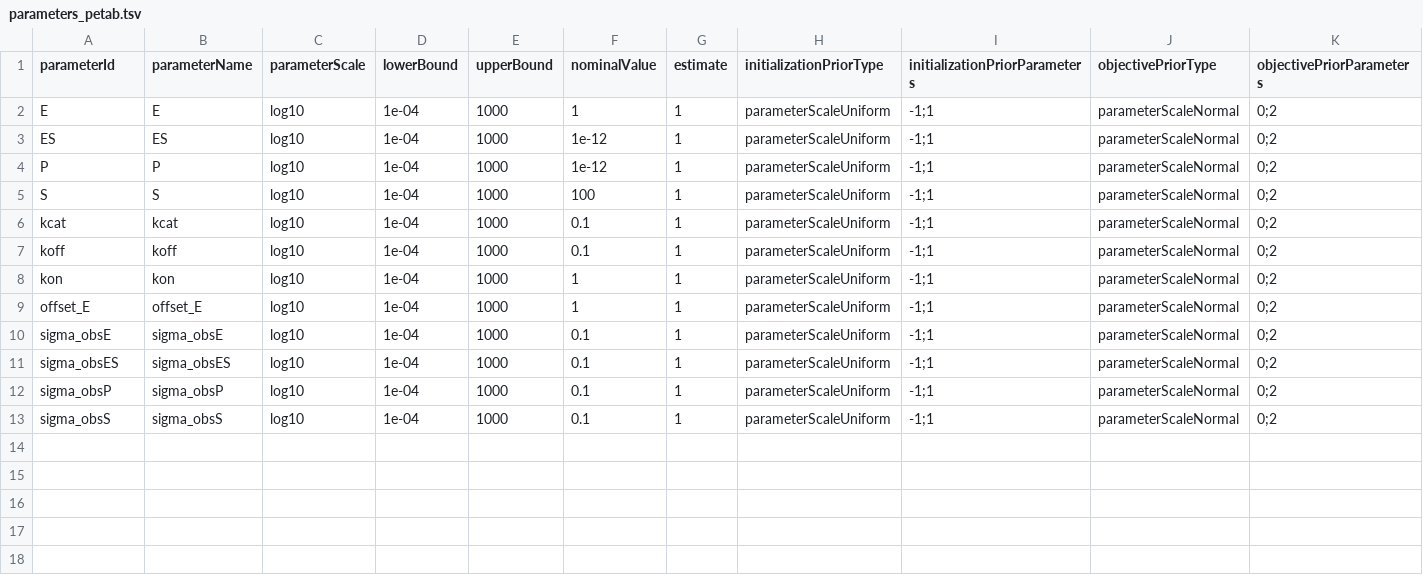
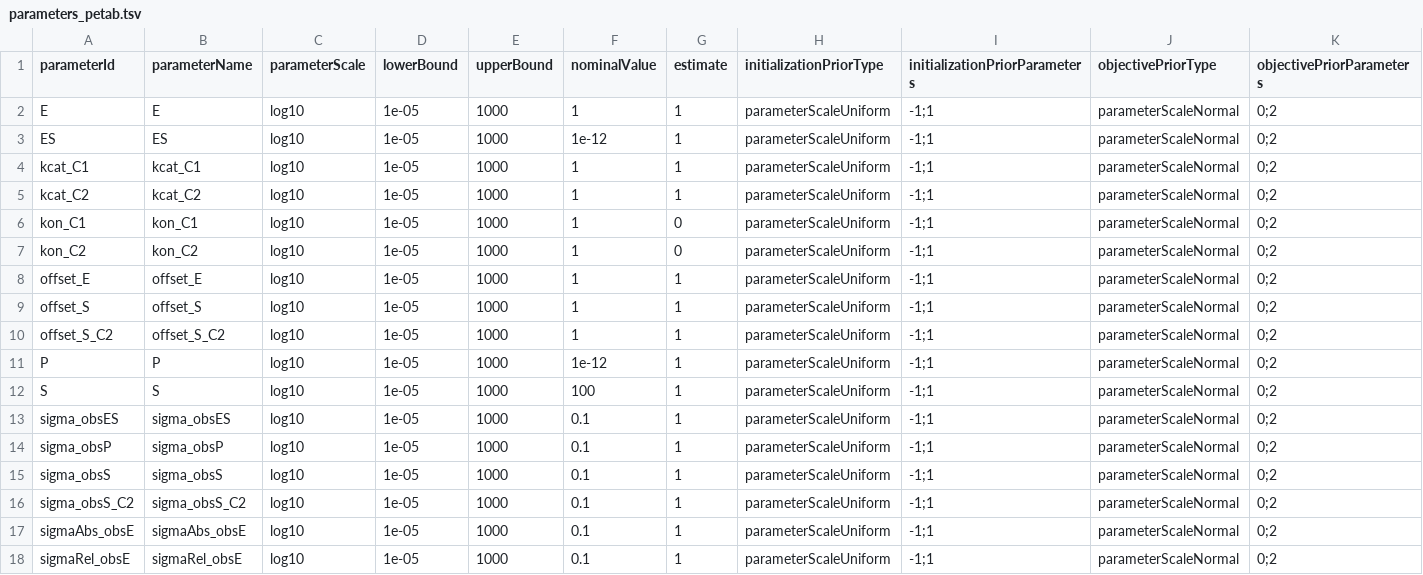
Before and after one commit to dlill/petab, a TSV file: inst/petabExamples/05-EnzymeKinetics-L1/petab/parameters_petab.tsv (was inst/petabExamples/01-EnzymeKinetics/petab/parameters_petab.tsv), drawn as a sheet.

```diff
--- a/inst/petabExamples/01-EnzymeKinetics/petab/parameters_petab.tsv
+++ b/inst/petabExamples/05-EnzymeKinetics-L1/petab/parameters_petab.tsv
@@ -1,13 +1,18 @@
 parameterId	parameterName	parameterScale	lowerBound	upperBound	nominalValue	estimate	initializationPriorType	initializationPriorParameters	objectivePriorType	objectivePriorParameters
-E	E	log10	1e-04	1000	1	1	parameterScaleUniform	-1;1	parameterScaleNormal	0;2
-ES	ES	log10	1e-04	1000	1e-12	1	parameterScaleUniform	-1;1	parameterScaleNormal	0;2
-P	P	log10	1e-04	1000	1e-12	1	parameterScaleUniform	-1;1	parameterScaleNormal	0;2
-S	S	log10	1e-04	1000	100	1	parameterScaleUniform	-1;1	parameterScaleNormal	0;2
-kcat	kcat	log10	1e-04	1000	0.1	1	parameterScaleUniform	-1;1	parameterScaleNormal	0;2
-koff	koff	log10	1e-04	1000	0.1	1	parameterScaleUniform	-1;1	parameterScaleNormal	0;2
-kon	kon	log10	1e-04	1000	1	1	parameterScaleUniform	-1;1	parameterScaleNormal	0;2
-offset_E	offset_E	log10	1e-04	1000	1	1	parameterScaleUniform	-1;1	parameterScaleNormal	0;2
-sigma_obsE	sigma_obsE	log10	1e-04	1000	0.1	1	parameterScaleUniform	-1;1	parameterScaleNormal	0;2
-sigma_obsES	sigma_obsES	log10	1e-04	1000	0.1	1	parameterScaleUniform	-1;1	parameterScaleNormal	0;2
-sigma_obsP	sigma_obsP	log10	1e-04	1000	0.1	1	parameterScaleUniform	-1;1	parameterScaleNormal	0;2
-sigma_obsS	sigma_obsS	log10	1e-04	1000	0.1	1	parameterScaleUniform	-1;1	parameterScaleNormal	0;2
+E	E	log10	1e-05	1000	1	1	parameterScaleUniform	-1;1	parameterScaleNormal	0;2
+ES	ES	log10	1e-05	1000	1e-12	1	parameterScaleUniform	-1;1	parameterScaleNormal	0;2
+kcat_C1	kcat_C1	log10	1e-05	1000	1	1	parameterScaleUniform	-1;1	parameterScaleNormal	0;2
+kcat_C2	kcat_C2	log10	1e-05	1000	1	1	parameterScaleUniform	-1;1	parameterScaleNormal	0;2
+kon_C1	kon_C1	log10	1e-05	1000	1	0	parameterScaleUniform	-1;1	parameterScaleNormal	0;2
+kon_C2	kon_C2	log10	1e-05	1000	1	0	parameterScaleUniform	-1;1	parameterScaleNormal	0;2
+offset_E	offset_E	log10	1e-05	1000	1	1	parameterScaleUniform	-1;1	parameterScaleNormal	0;2
+offset_S	offset_S	log10	1e-05	1000	1	1	parameterScaleUniform	-1;1	parameterScaleNormal	0;2
+offset_S_C2	offset_S_C2	log10	1e-05	1000	1	1	parameterScaleUniform	-1;1	parameterScaleNormal	0;2
+P	P	log10	1e-05	1000	1e-12	1	parameterScaleUniform	-1;1	parameterScaleNormal	0;2
+S	S	log10	1e-05	1000	100	1	parameterScaleUniform	-1;1	parameterScaleNormal	0;2
+sigma_obsES	sigma_obsES	log10	1e-05	1000	0.1	1	parameterScaleUniform	-1;1	parameterScaleNormal	0;2
+sigma_obsP	sigma_obsP	log10	1e-05	1000	0.1	1	parameterScaleUniform	-1;1	parameterScaleNormal	0;2
+sigma_obsS	sigma_obsS	log10	1e-05	1000	0.1	1	parameterScaleUniform	-1;1	parameterScaleNormal	0;2
+sigma_obsS_C2	sigma_obsS_C2	log10	1e-05	1000	0.1	1	parameterScaleUniform	-1;1	parameterScaleNormal	0;2
+sigmaAbs_obsE	sigmaAbs_obsE	log10	1e-05	1000	0.1	1	parameterScaleUniform	-1;1	parameterScaleNormal	0;2
+sigmaRel_obsE	sigmaRel_obsE	log10	1e-05	1000	0.1	1	parameterScaleUniform	-1;1	parameterScaleNormal	0;2
```
Also changed, not shown: inst/petabExamples/01-EnzymeKinetics/petab/measurementData_petab.tsv, 10 other files.
